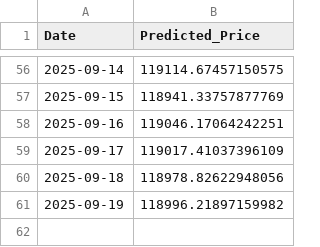
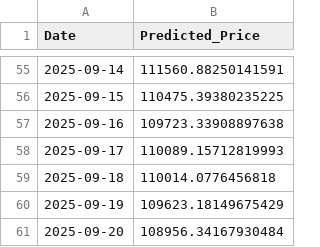
Before and after one commit to Aum107/demo, a CSV file: lstm_cnn_btc_price.csv, drawn as a sheet; only a part is shown, gaps mark what is left out; the diff covers the shown part only.

```diff
--- a/lstm_cnn_btc_price.csv
+++ b/lstm_cnn_btc_price.csv
@@ -56,6 +55,7 @@ Date,Predicted_Price
-2025-09-14,119114.67457150575
-2025-09-15,118941.33757877769
-2025-09-16,119046.17064242251
-2025-09-17,119017.41037396109
-2025-09-18,118978.82622948056
-2025-09-19,118996.21897159982
+2025-09-14,111560.88250141591
+2025-09-15,110475.39380235225
+2025-09-16,109723.33908897638
+2025-09-17,110089.15712819993
+2025-09-18,110014.0776456818
+2025-09-19,109623.18149675429
+2025-09-20,108956.34167930484
```
Also changed, not shown: 1 removed row and 53 edited cells elsewhere in this file.
